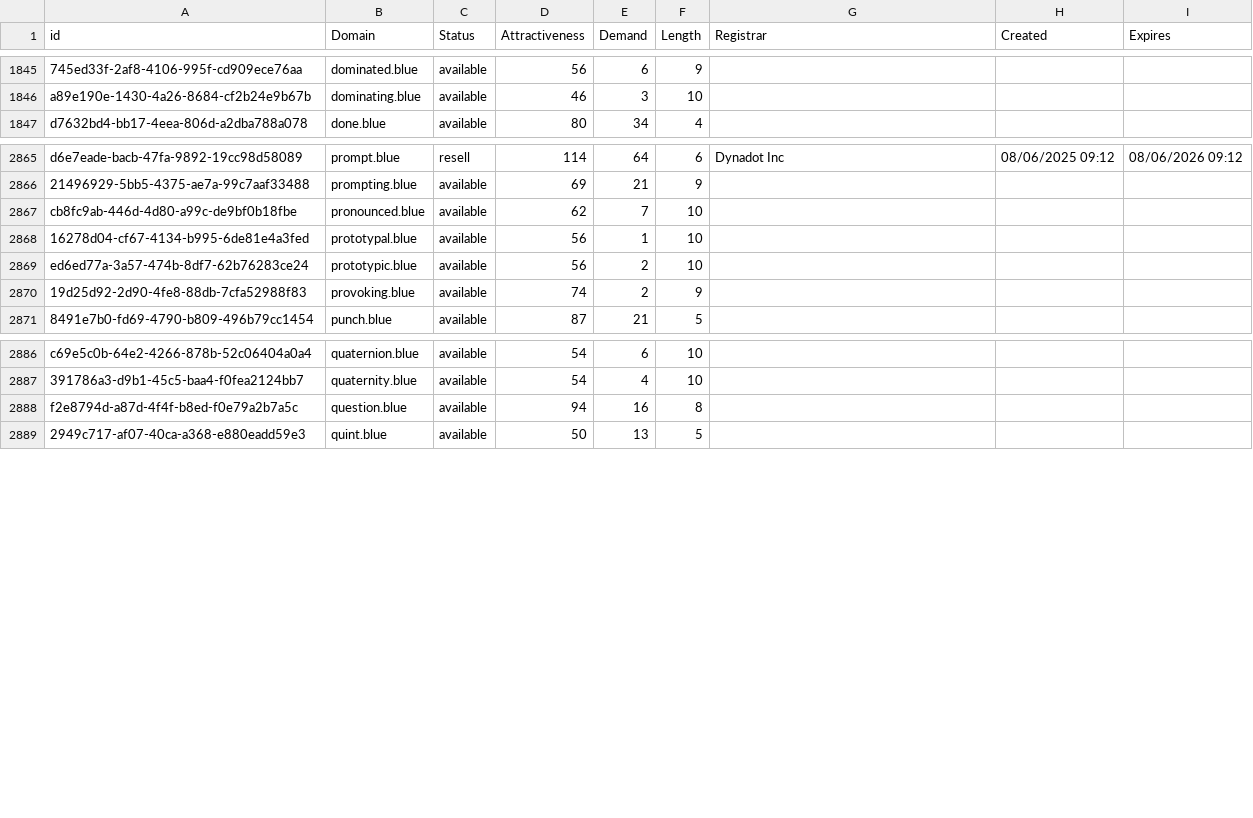
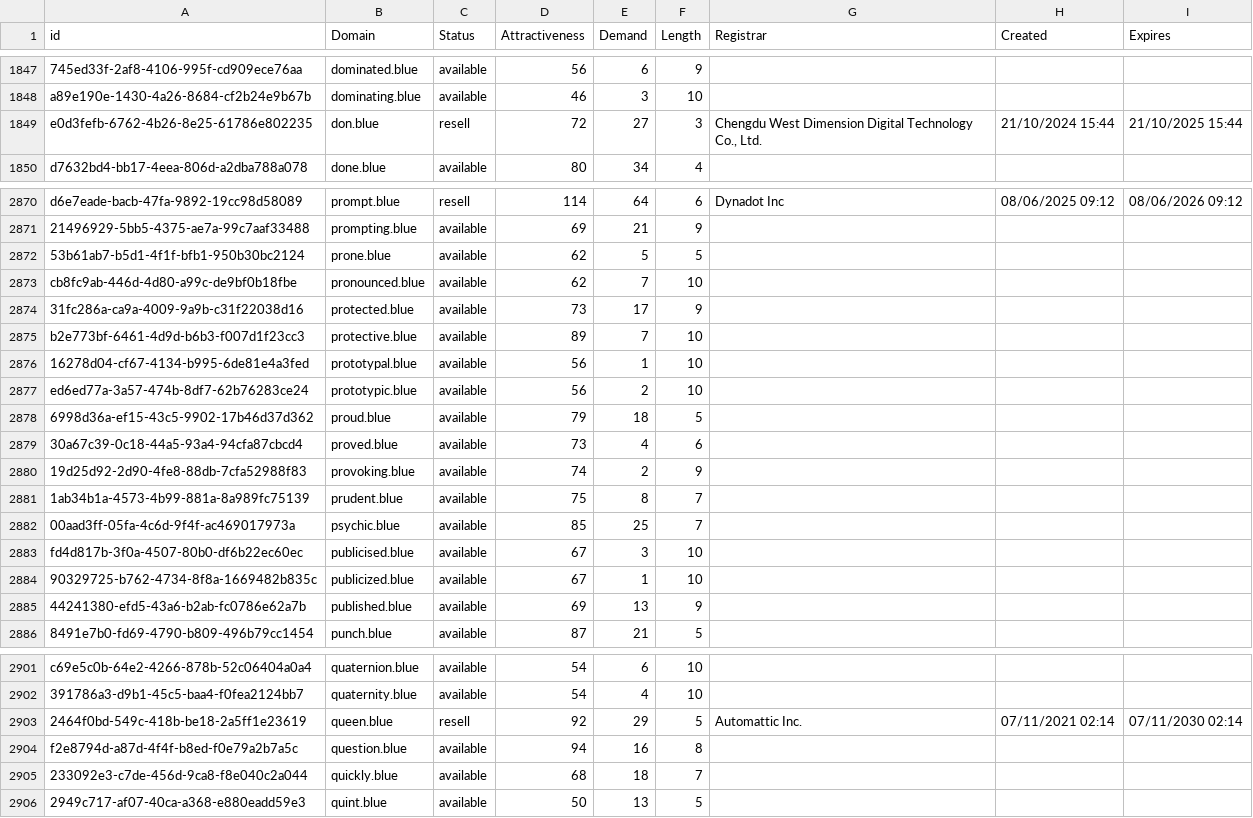
Before and after one commit to UniqueDomains/blue-oneword-domains, a CSV file: blue.csv, drawn as a sheet; only a part is shown, gaps mark what is left out; the diff covers the shown part only; the diff names each change by its address in the sheet, - before the commit and + after, or states it on an @@ line.

Commit message:
Domains update

```diff
--- a/blue.csv
+++ b/blue.csv
+row 1849: e0d3fefb-6762-4b26-8e25-61786e802235 | don.blue | resell | 72 | 27 | 3 | Chengdu West Dimension Digital Technology Co., Ltd. | 21/10/2024 15:44 | 21/10/2025 15:44
+row 2872: 53b61ab7-b5d1-4f1f-bfb1-950b30bc2124 | prone.blue | available | 62 | 5 | 5
+row 2874: 31fc286a-ca9a-4009-9a9b-c31f22038d16 | protected.blue | available | 73 | 17 | 9
+row 2875: b2e773bf-6461-4d9d-b6b3-f007d1f23cc3 | protective.blue | available | 89 | 7 | 10
+row 2878: 6998d36a-ef15-43c5-9902-17b46d37d362 | proud.blue | available | 79 | 18 | 5
+row 2879: 30a67c39-0c18-44a5-93a4-94cfa87cbcd4 | proved.blue | available | 73 | 4 | 6
+row 2881: 1ab34b1a-4573-4b99-881a-8a989fc75139 | prudent.blue | available | 75 | 8 | 7
+row 2882: 00aad3ff-05fa-4c6d-9f4f-ac469017973a | psychic.blue | available | 85 | 25 | 7
+row 2883: fd4d817b-3f0a-4507-80b0-df6b22ec60ec | publicised.blue | available | 67 | 3 | 10
+row 2884: 90329725-b762-4734-8f8a-1669482b835c | publicized.blue | available | 67 | 1 | 10
+row 2885: 44241380-efd5-43a6-b2ab-fc0786e62a7b | published.blue | available | 69 | 13 | 9
+row 2903: 2464f0bd-549c-418b-be18-2a5ff1e23619 | queen.blue | resell | 92 | 29 | 5 | Automattic Inc. | 07/11/2021 02:14 | 07/11/2030 02:14
+row 2905: 233092e3-c7de-456d-9ca8-f8e040c2a044 | quickly.blue | available | 68 | 18 | 7
```
Also changed, not shown: 8 added rows elsewhere in this file, 2 other files.
